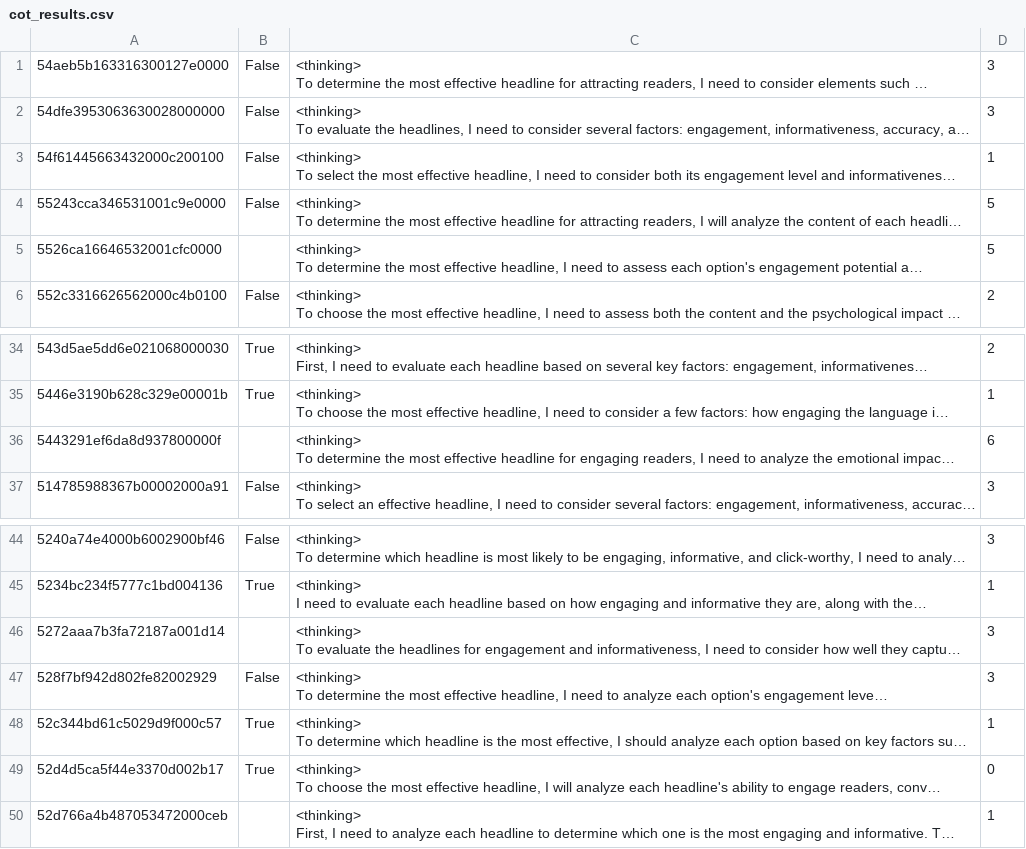
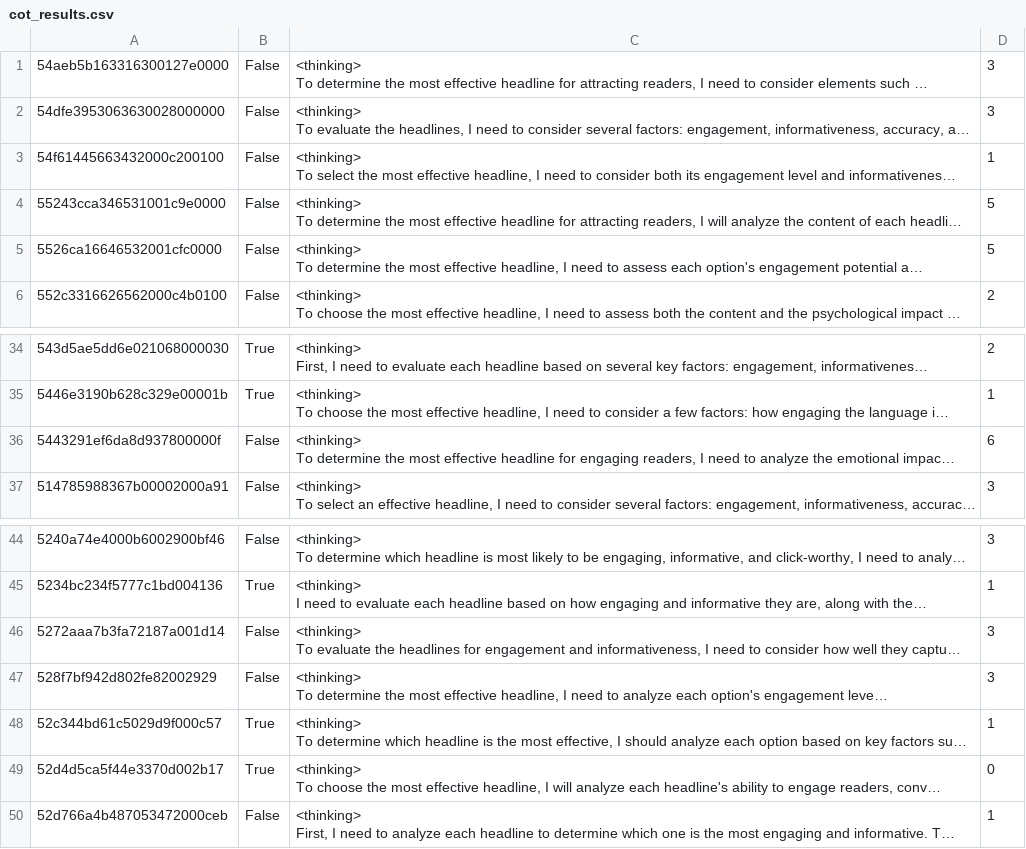
Before and after one commit to NHagar/o1-eval, a CSV file: src/prompts/ab/output/gpt-4o-mini/cot_results.csv, drawn as a sheet; only a part is shown, gaps mark what is left out; long unchanged cells end in …; the diff names each change by its address in the sheet, - before the commit and + after, or states it on an @@ line.

```diff
--- a/src/prompts/ab/output/gpt-4o-mini/cot_results.csv
+++ b/src/prompts/ab/output/gpt-4o-mini/cot_results.csv
-B5: (empty)
+B5: False
-B36: (empty)
+B36: False
-B46: (empty)
+B46: False
-B50: (empty)
+B50: False
```
Also changed, not shown: src/prompts/ab/output/gpt-4o-2024-08-06/cot_results.csv, src/prompts/ab/output/gpt-4o-mini/multi_results.csv, 4 other files.
